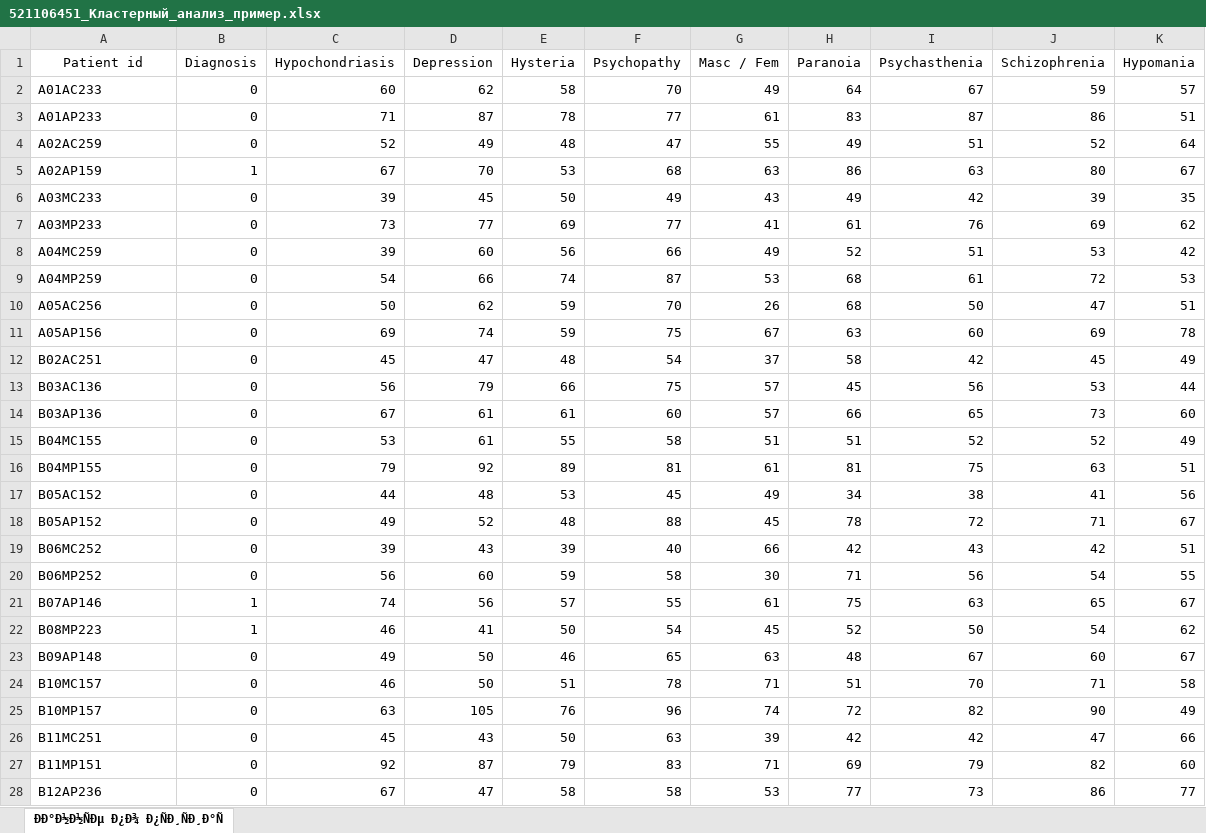
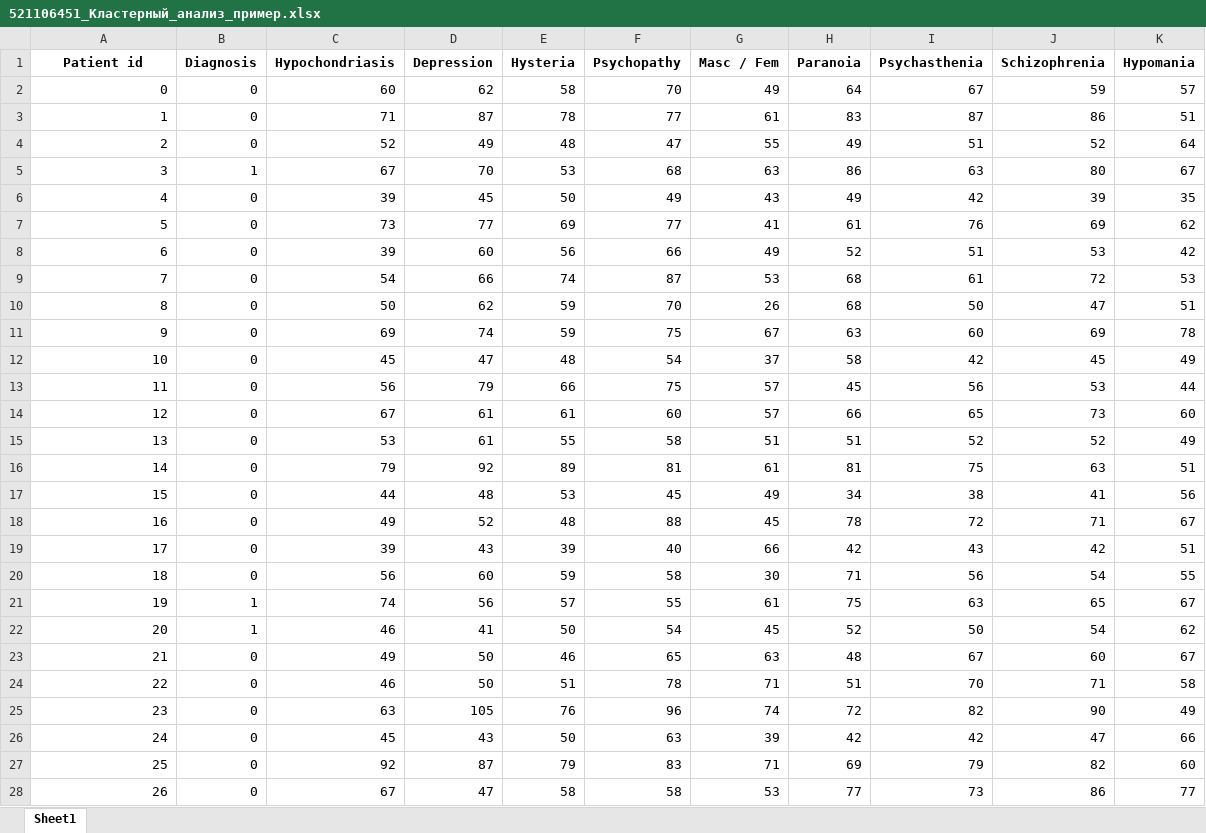
Before and after one commit to Nikoss96/SmartMed, an Excel workbook: SmartMedTelegram/src/media/data/cluster_analysis/user_data/521106451_Кластерный_анализ_пример.xlsx, sheet Sheet1, drawn as a sheet; only a part is shown; values as stored, in another font and other column widths than the file's, no borders; the diff covers the shown part only; the diff names each change by its address in the sheet, - before the commit and + after, or states it on an @@ line.

Commit message:
Added handling cluster file

```diff
--- a/SmartMedTelegram/src/media/data/cluster_analysis/user_data/521106451_Кластерный_анализ_пример.xlsx (sheet Sheet1)
+++ b/SmartMedTelegram/src/media/data/cluster_analysis/user_data/521106451_Кластерный_анализ_пример.xlsx (sheet Sheet1)
-sheet tab: ÐÐ°Ð½Ð½ÑÐµ Ð¿Ð¾ Ð¿ÑÐ¸ÑÐ¸Ð°Ñ
+sheet tab: Sheet1
-A1:K1 bold: off
+A1:K1 bold: on
-A2 (Patient id): A01AC233
+A2 (Patient id): 0
-A2:A28 alignment: left
+A2:A28 alignment: right
-A3 (Patient id): A01AP233
+A3 (Patient id): 1
-A4 (Patient id): A02AC259
+A4 (Patient id): 2
-A5 (Patient id): A02AP159
+A5 (Patient id): 3
-A6 (Patient id): A03MC233
+A6 (Patient id): 4
-A7 (Patient id): A03MP233
+A7 (Patient id): 5
-A8 (Patient id): A04MC259
+A8 (Patient id): 6
-A9 (Patient id): A04MP259
+A9 (Patient id): 7
-A10 (Patient id): A05AC256
+A10 (Patient id): 8
-A11 (Patient id): A05AP156
+A11 (Patient id): 9
-A12 (Patient id): B02AC251
+A12 (Patient id): 10
-A13 (Patient id): B03AC136
+A13 (Patient id): 11
-A14 (Patient id): B03AP136
+A14 (Patient id): 12
-A15 (Patient id): B04MC155
+A15 (Patient id): 13
-A16 (Patient id): B04MP155
+A16 (Patient id): 14
-A17 (Patient id): B05AC152
+A17 (Patient id): 15
-A18 (Patient id): B05AP152
+A18 (Patient id): 16
-A19 (Patient id): B06MC252
+A19 (Patient id): 17
-A20 (Patient id): B06MP252
+A20 (Patient id): 18
-A21 (Patient id): B07AP146
+A21 (Patient id): 19
-A22 (Patient id): B08MP223
+A22 (Patient id): 20
-A23 (Patient id): B09AP148
+A23 (Patient id): 21
-A24 (Patient id): B10MC157
+A24 (Patient id): 22
-A25 (Patient id): B10MP157
+A25 (Patient id): 23
-A26 (Patient id): B11MC251
+A26 (Patient id): 24
-A27 (Patient id): B11MP151
+A27 (Patient id): 25
-A28 (Patient id): B12AP236
+A28 (Patient id): 26
```
Also changed, not shown: 73 edited cells and cell formats elsewhere in this sheet, 8 other files.
